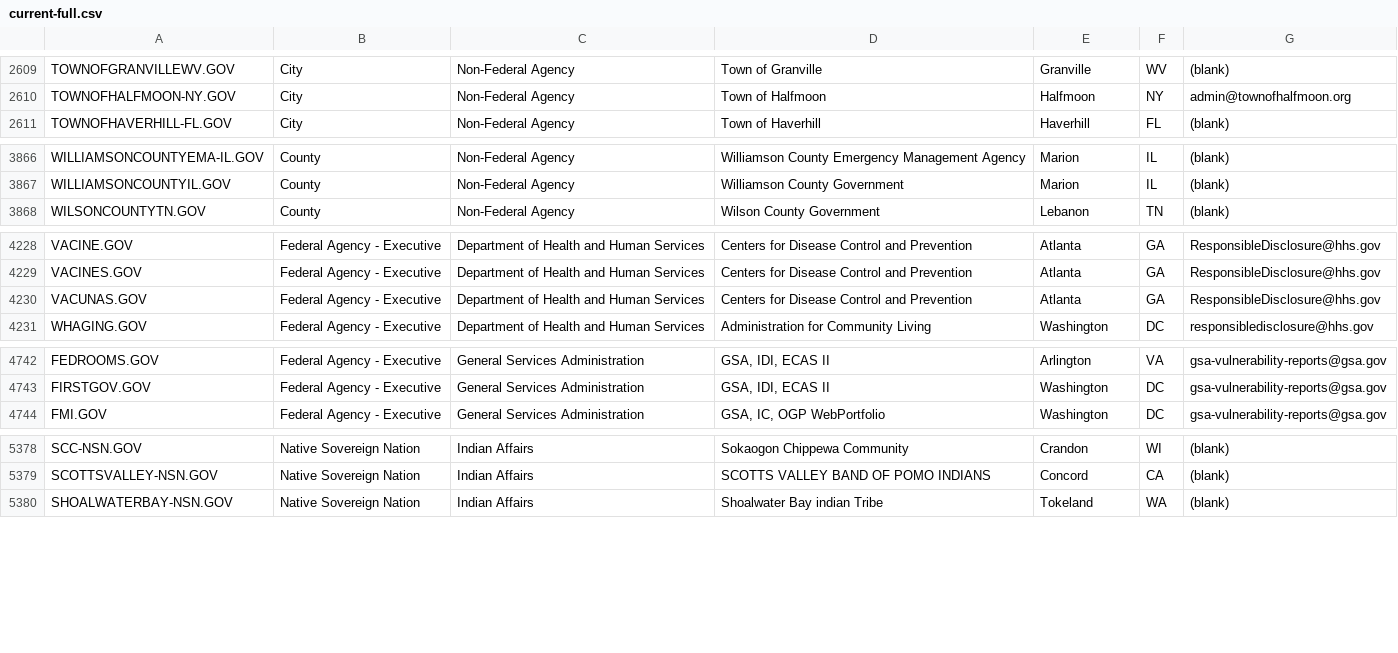
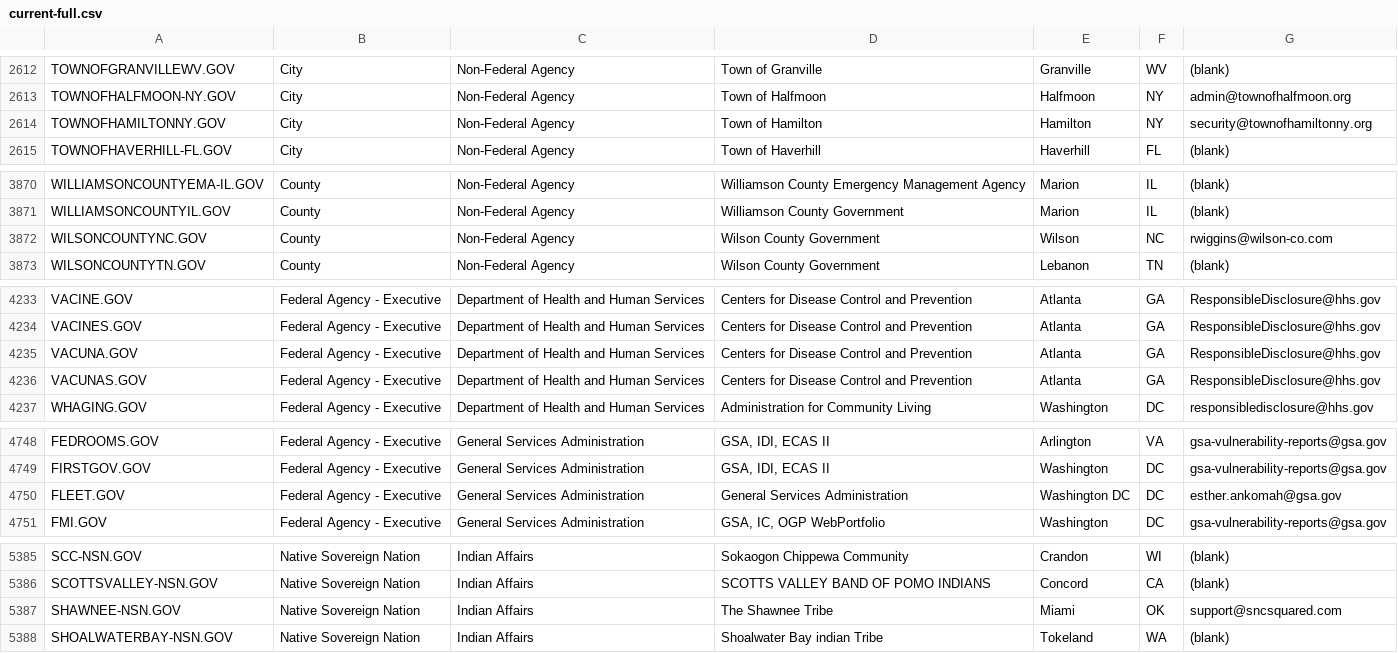
Before and after one commit to cisagov/dotgov-data, a CSV file: current-full.csv, drawn as a sheet; only a part is shown, gaps mark what is left out; the diff covers the shown part only.

```diff
--- a/current-full.csv
+++ b/current-full.csv
@@ -2610,2 +2613,3 @@ TOWNOFGRANVILLEWV.GOV,City,Non-Federal Agency,Town of Granville,Granville,WV,(bl
 TOWNOFHALFMOON-NY.GOV,City,Non-Federal Agency,Town of Halfmoon,Halfmoon,NY,admin@townofhalfmoon.org
+TOWNOFHAMILTONNY.GOV,City,Non-Federal Agency,Town of Hamilton,Hamilton,NY,security@townofhamiltonny.org
 TOWNOFHAVERHILL-FL.GOV,City,Non-Federal Agency,Town of Haverhill,Haverhill,FL,(blank)
@@ -3867,2 +3871,3 @@ WILLIAMSONCOUNTYEMA-IL.GOV,County,Non-Federal Agency,Williamson County Emergency
 WILLIAMSONCOUNTYIL.GOV,County,Non-Federal Agency,Williamson County Government,Marion,IL,(blank)
+WILSONCOUNTYNC.GOV,County,Non-Federal Agency,Wilson County Government,Wilson,NC,rwiggins@wilson-co.com
 WILSONCOUNTYTN.GOV,County,Non-Federal Agency,Wilson County Government,Lebanon,TN,(blank)
@@ -4229,2 +4234,3 @@ VACINE.GOV,Federal Agency - Executive,Department of Health and Human Services,Ce
 VACINES.GOV,Federal Agency - Executive,Department of Health and Human Services,Centers for Disease Control and Prevention,Atlanta,GA,ResponsibleDisclosure@hhs.gov
+VACUNA.GOV,Federal Agency - Executive,Department of Health and Human Services,Centers for Disease Control and Prevention,Atlanta,GA,ResponsibleDisclosure@hhs.gov
 VACUNAS.GOV,Federal Agency - Executive,Department of Health and Human Services,Centers for Disease Control and Prevention,Atlanta,GA,ResponsibleDisclosure@hhs.gov
@@ -4743,2 +4749,3 @@ FEDROOMS.GOV,Federal Agency - Executive,General Services Administration,"GSA, ID
 FIRSTGOV.GOV,Federal Agency - Executive,General Services Administration,"GSA, IDI, ECAS II",Washington,DC,gsa-vulnerability-reports@gsa.gov
+FLEET.GOV,Federal Agency - Executive,General Services Administration,General Services Administration,Washington DC,DC,esther.ankomah@gsa.gov
 FMI.GOV,Federal Agency - Executive,General Services Administration,"GSA, IC, OGP WebPortfolio",Washington,DC,gsa-vulnerability-reports@gsa.gov
@@ -5379,2 +5386,3 @@ SCC-NSN.GOV,Native Sovereign Nation,Indian Affairs,Sokaogon Chippewa Community,C
 SCOTTSVALLEY-NSN.GOV,Native Sovereign Nation,Indian Affairs,SCOTTS VALLEY BAND OF POMO INDIANS,Concord,CA,(blank)
+SHAWNEE-NSN.GOV,Native Sovereign Nation,Indian Affairs,The Shawnee Tribe,Miami,OK,support@sncsquared.com
 SHOALWATERBAY-NSN.GOV,Native Sovereign Nation,Indian Affairs,Shoalwater Bay indian Tribe,Tokeland,WA,(blank)
```
Also changed, not shown: 9 added rows, 1 removed row and 21 edited cells elsewhere in this file, current-federal.csv.
